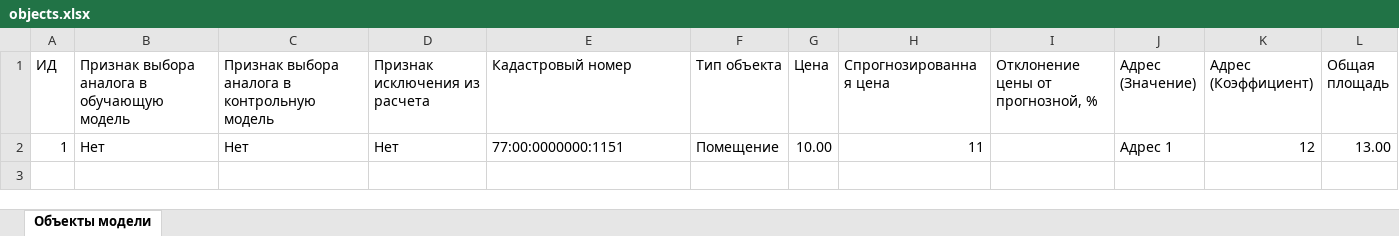
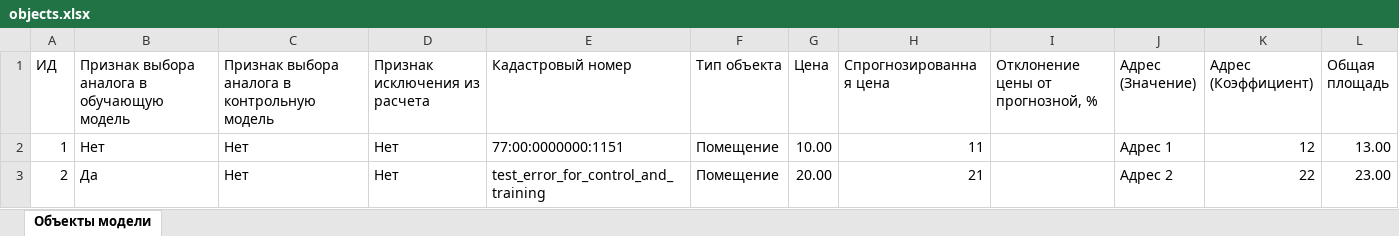
Before and after one commit to koutinho/KadOzenka, an Excel workbook: Source/KadOzenka.Dal.IntegrationTests/Modeling/_Files/objects.xlsx, sheet Объекты модели, drawn as a sheet; values as stored, in another font and other column widths than the file's, no borders; the diff names each change by its address in the sheet, - before the commit and + after, or states it on an @@ line.

```diff
--- a/Source/KadOzenka.Dal.IntegrationTests/Modeling/_Files/objects.xlsx (sheet Объекты модели)
+++ b/Source/KadOzenka.Dal.IntegrationTests/Modeling/_Files/objects.xlsx (sheet Объекты модели)
+row 3: 2 | Да | Нет | Нет | test_error_for_control_and_training | Помещение | 20.00 | 21 |  | Адрес 2 | 22 | 23.00
```
Also changed, not shown: 2 other files.
